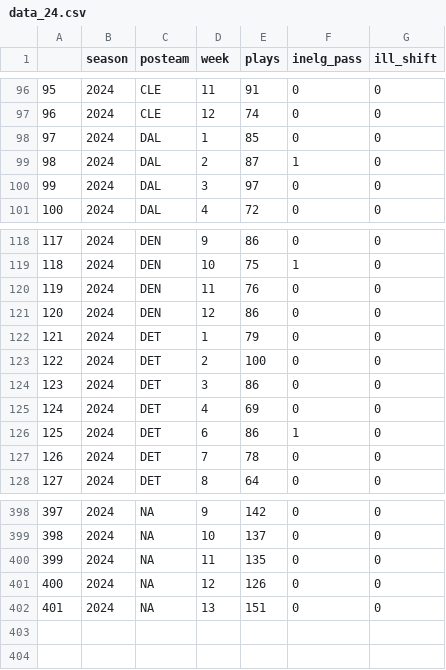
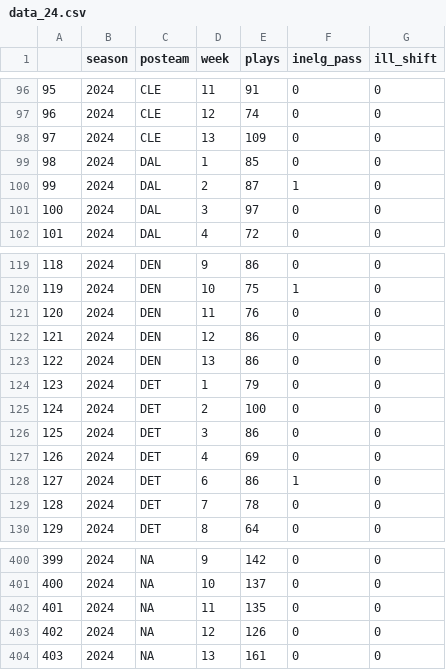
Before and after one commit to Doug-Analytics/Weekly-Shiny-App, a CSV file: data_24.csv, drawn as a sheet; only a part is shown, gaps mark what is left out; addresses are those after the commit; the diff names each change by its address in the sheet, - before the commit and + after, or states it on an @@ line.

```diff
--- a/data_24.csv
+++ b/data_24.csv
+row 98: 97 | 2024 | CLE | 13 | 109 | 0 | 0
@@ column A renumbered from row 99 down @@
+row 123: 122 | 2024 | DEN | 13 | 86 | 0 | 0
-E404 (plays): 151
+E404 (plays): 161
```
Also changed, not shown: 16 other files.
